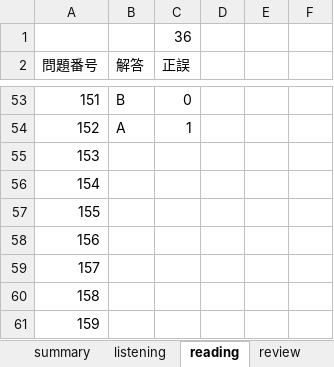
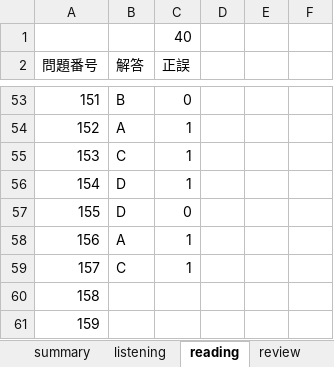
Before and after one commit to Shinichi0713/english-study, an Excel workbook: l_r/1st.xlsx, sheet reading, drawn as a sheet; only a part is shown, gaps mark what is left out; values as stored, in another font and other column widths than the file's, no borders; the diff names each change by its address in the sheet, - before the commit and + after, or states it on an @@ line.

```diff
--- a/l_r/1st.xlsx (sheet reading)
+++ b/l_r/1st.xlsx (sheet reading)
-C1 (正誤): 36
+C1 (正誤): 40
-B55 (解答): (empty)
+B55 (解答): C
-C55:C56 (正誤): (empty)
+C55:C56 (正誤): 1
-B56:B57 (解答): (empty)
+B56:B57 (解答): D
-C57 (正誤): (empty)
+C57 (正誤): 0
-B58 (解答): (empty)
+B58 (解答): A
-C58:C59 (正誤): (empty)
+C58:C59 (正誤): 1
-B59 (解答): (empty)
+B59 (解答): C
```
Also changed, not shown: sheet summary, words.xlsx.
